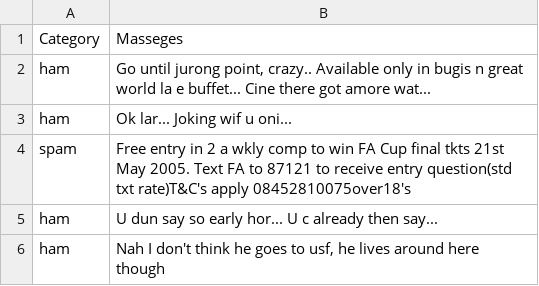
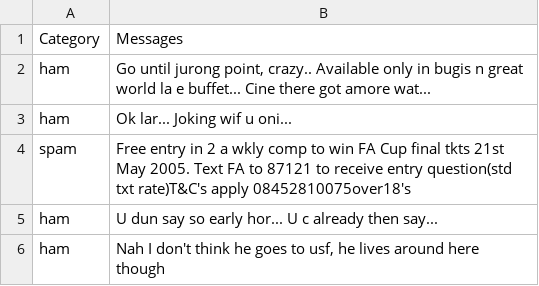
Before and after one commit to tanbir-hsain/email-spam-detection, a CSV file: spam.csv, drawn as a sheet; only a part is shown.

Commit message:
Updated email spam detection project

```diff
--- a/spam.csv
+++ b/spam.csv
@@ -1,2 +1,2 @@
-Category,Masseges
+Category,Messages
 ham,"Go until jurong point, crazy.. Available only in bugis n great world la e buffet... Cine there got amore wat..."
```
Also changed, not shown: 59 other files.
